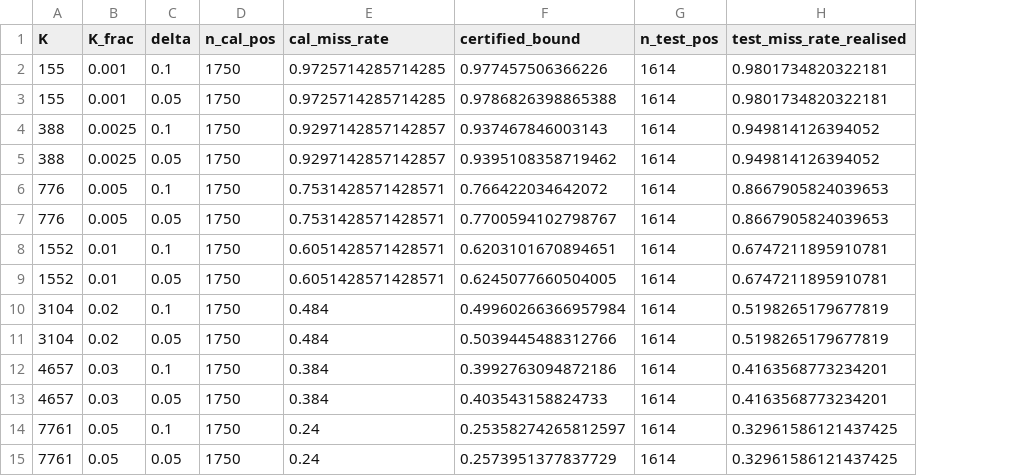
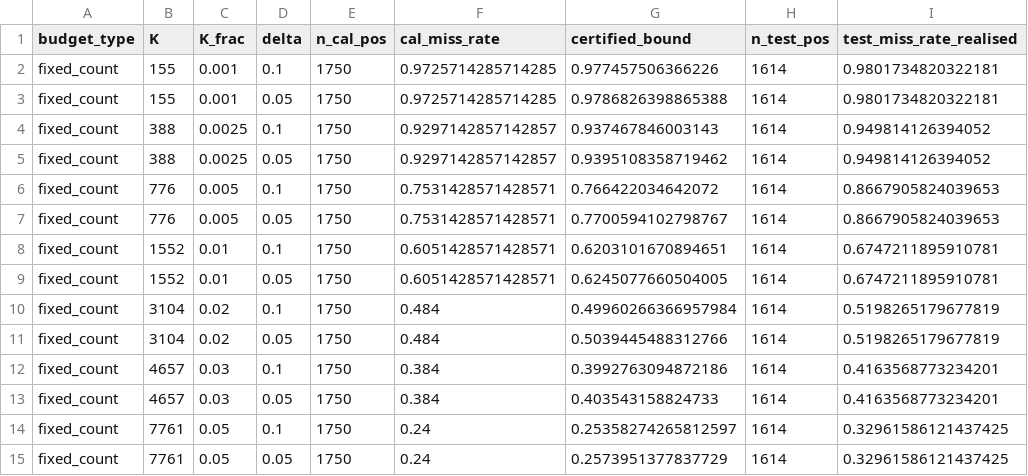
Before and after one commit to yash2021v/Alert_Budget, a CSV file: results/miss_rate_certified_vs_realised.csv, drawn as a sheet; only a part is shown; the diff names each change by its address in the sheet, - before the commit and + after, or states it on an @@ line.

Commit message:
Day 3 step 1: fraction-of-volume budget arm and volume decomposition

```diff
--- a/results/miss_rate_certified_vs_realised.csv
+++ b/results/miss_rate_certified_vs_realised.csv
+column A (budget_type), rows 2-15: all fixed_count
```
Also changed, not shown: 6 other files.
